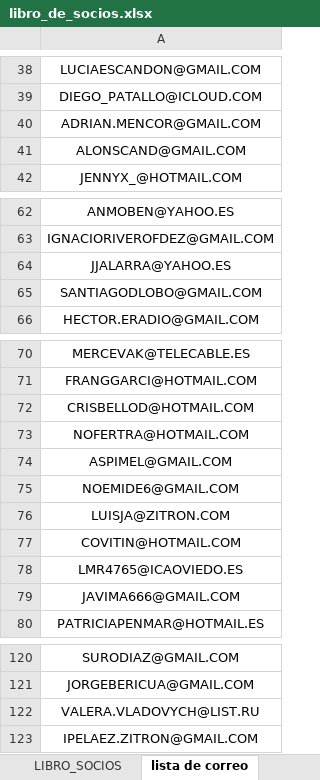
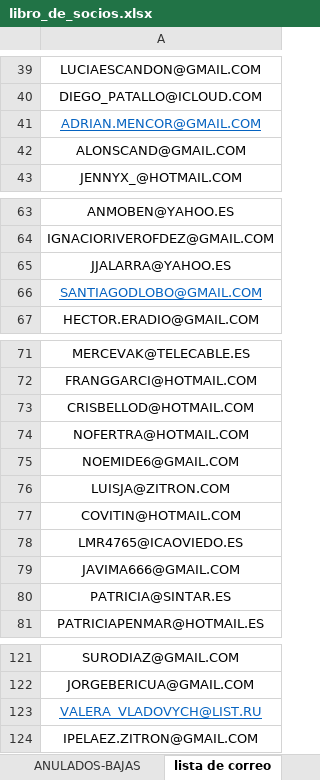
Before and after one commit to cafepro/mi_shop, an Excel workbook: db/imports/libro_de_socios.xlsx, sheet lista de correo, drawn as a sheet; only a part is shown, gaps mark what is left out; values as stored, in another font and other column widths than the file's, no borders; removed rows and columns are numbered as before the commit, all else as after; the diff covers the shown part only; the diff names each change by its address in the sheet, - before the commit and + after, or states it on an @@ line.

```diff
--- a/db/imports/libro_de_socios.xlsx (sheet lista de correo)
+++ b/db/imports/libro_de_socios.xlsx (sheet lista de correo)
+sheet tab: ANULADOS-BAJAS
@@ A41 underline: off → on, text colour: black → #0563C1 @@
@@ A66 underline: off → on, text colour: black → #0563C1 @@
-row 74: ASPIMEL@GMAIL.COM
+row 80: PATRICIA@SINTAR.ES
-A123: VALERA.VLADOVYCH@LIST.RU
+A123: VALERA_VLADOVYCH@LIST.RU
@@ A123 underline: off → on, text colour: black → #0563C1 @@
```
Also changed, not shown: 19 added rows, 1 edited cell and cell formats elsewhere in this sheet, sheet LIBRO_SOCIOS, sheet RANGO DE EDADES-SOLO USO ASCAZ, sheet RANGO DE EDADES COMERCIAL, sheet TOTALES SOCIOS-PRIMAS, other sheet tabs, formulas that keep their value, hidden cells, charts or pictures, 12 other files.
